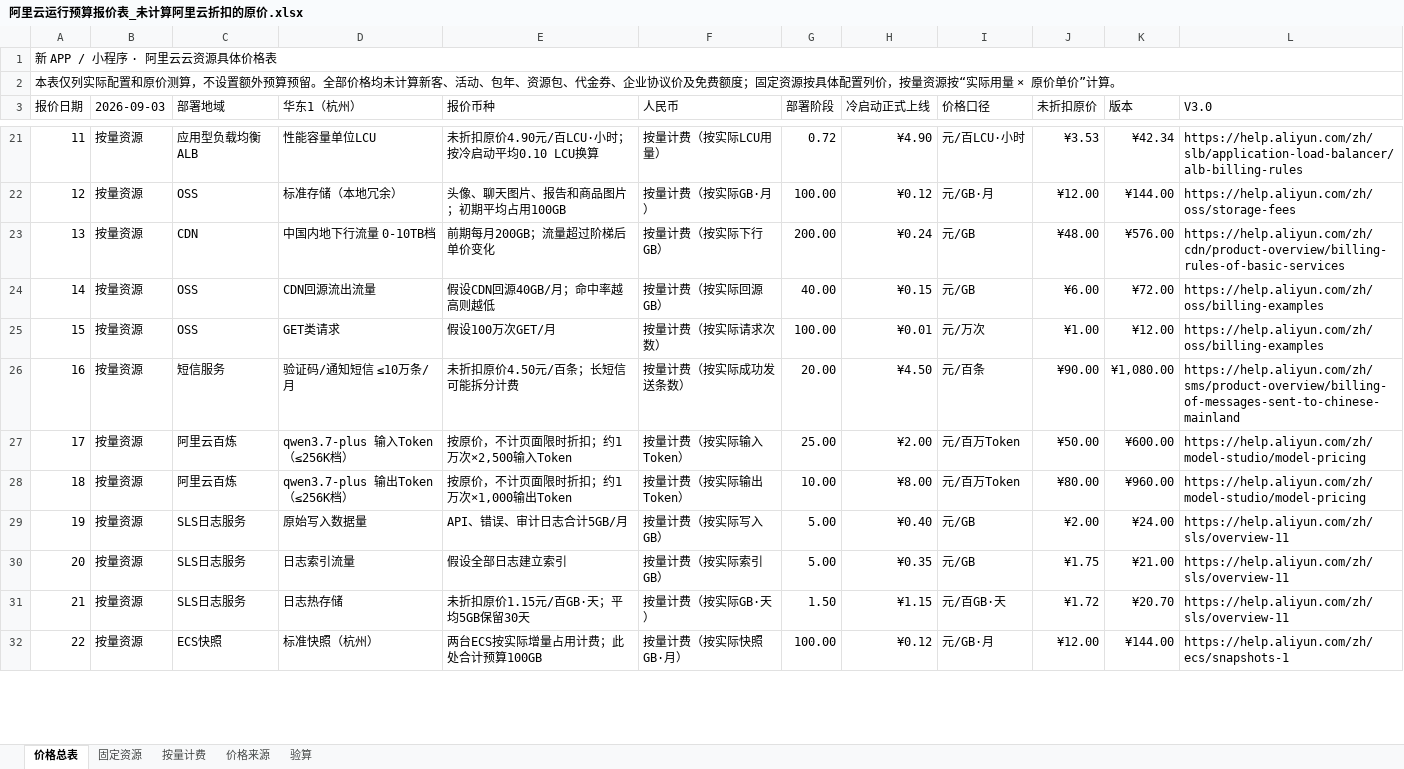
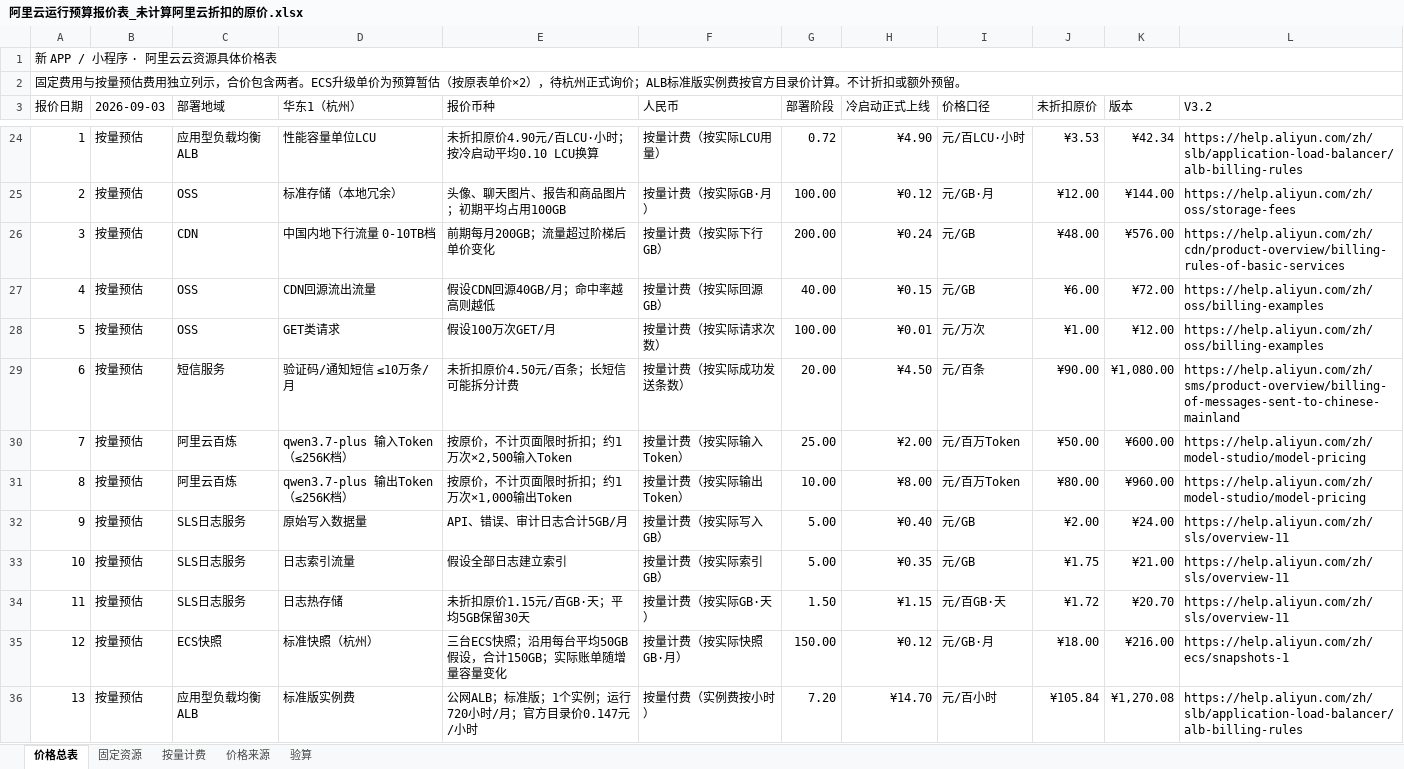
Before and after one commit to simplerjiang/ceceapp, an Excel workbook: 阿里云运行预算报价表_未计算阿里云折扣的原价.xlsx, sheet 价格总表, drawn as a sheet; only a part is shown, gaps mark what is left out; values as stored, in another font and other column widths than the file's, no cell formats; addresses are those after the commit; the diff covers the shown part only; the diff names each change by its address in the sheet, - before the commit and + after, or states it on an @@ line.

```diff
--- a/阿里云运行预算报价表_未计算阿里云折扣的原价.xlsx (sheet 价格总表)
+++ b/阿里云运行预算报价表_未计算阿里云折扣的原价.xlsx (sheet 价格总表)
-A2 (报价日期): 本表仅列实际配置和原价测算，不设置额外预算预留。全部价格均未计算新客、活动、包年、资源包、代金券、企业协议价及免费额度；固定资源按具体配置列价，按量资源按“实际用量 × 原价单价”计算。
+A2 (报价日期): 固定费用与按量预估费用独立列示，合价包含两者。ECS升级单价为预算暂估（按原表单价×2），待杭州正式询价；ALB标准版实例费按官方目录价计算。不计折扣或额外预留。
-L3: V3.0
+L3: V3.2
-A24 (报价日期): 11
+A24 (报价日期): 1
-B24:B35 (2026-09-03): 按量资源
+B24:B35 (2026-09-03): 按量预估
-A25 (报价日期): 12
+A25 (报价日期): 2
-A26 (报价日期): 13
+A26 (报价日期): 3
-A27 (报价日期): 14
+A27 (报价日期): 4
-A28 (报价日期): 15
+A28 (报价日期): 5
-A29 (报价日期): 16
+A29 (报价日期): 6
-A30 (报价日期): 17
+A30 (报价日期): 7
-A31 (报价日期): 18
+A31 (报价日期): 8
-A32 (报价日期): 19
+A32 (报价日期): 9
-A33 (报价日期): 20
+A33 (报价日期): 10
-A34 (报价日期): 21
+A34 (报价日期): 11
-A35 (报价日期): 22
+A35 (报价日期): 12
-E35 (报价币种): 两台ECS按实际增量占用计费；此处合计预算100GB
+E35 (报价币种): 三台ECS快照；沿用每台平均50GB假设，合计150GB；实际账单随增量容量变化
-G35 (部署阶段): 100.00
+G35 (部署阶段): 150.00
-J35 (未折扣原价): ¥12.00
+J35 (未折扣原价): ¥18.00
-K35 (版本): ¥144.00
+K35 (版本): ¥216.00
+row 36: 13 | 按量预估 | 应用型负载均衡ALB | 标准版实例费 | 公网ALB；标准版；1个实例；运行720小时/月；官方目录价0.147元/小时 | 按量付费（实例费按小时） | 7.20 | ¥14.70 | 元/百小时 | ¥105.84 | ¥1,270.08 | https://help.aliyun.com/zh/slb/application-load-balancer/alb-billing-rules
```
Also changed, not shown: 14 added rows, 2 removed rows, 35 edited cells and merged cells elsewhere in this sheet, sheet 固定资源, sheet 按量计费, sheet 价格来源, sheet 验算, cell formats, formulas that keep their value.
